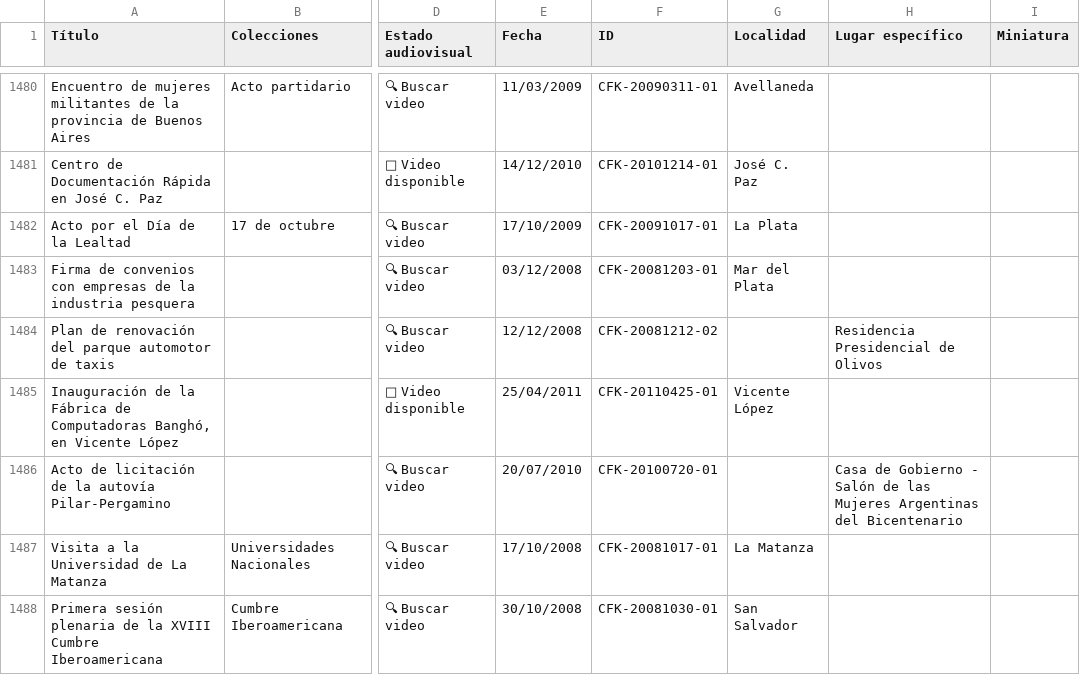
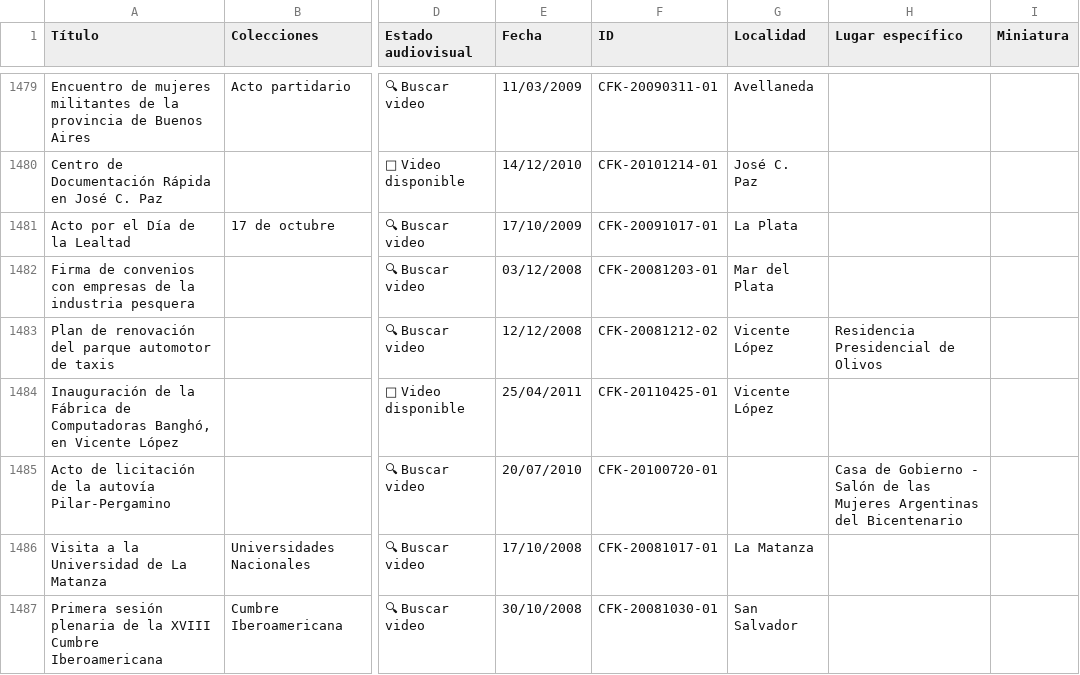
Before and after one commit to ProyectoDiscursos/proyecto-discursos, a CSV file: input/discursos.csv, drawn as a sheet; only a part is shown, gaps mark what is left out; addresses are those after the commit; the diff covers the shown part only; the diff names each change by its address in the sheet, - before the commit and + after, or states it on an @@ line.

```diff
--- a/input/discursos.csv
+++ b/input/discursos.csv
-G1483 (Localidad): (empty)
+G1483 (Localidad): Vicente López
```
Also changed, not shown: 1 removed row and 72 edited cells elsewhere in this file, 46 other files.
